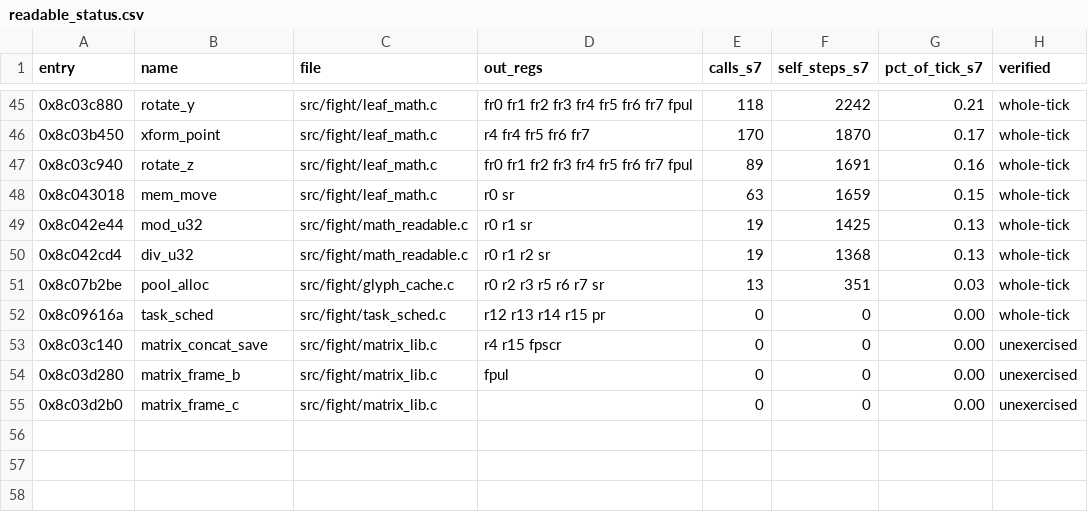
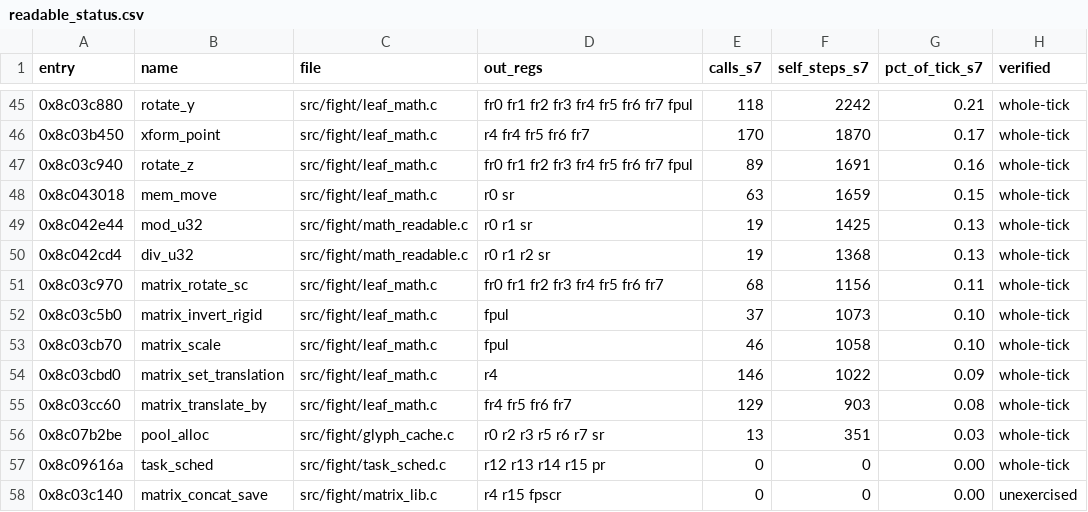
Before and after one commit to celsowm/vf3-decomp, a CSV file: docs/readable_status.csv, drawn as a sheet; only a part is shown, gaps mark what is left out; the shorter side is filled out with more unchanged rows; the diff names each change by its address in the sheet, - before the commit and + after, or states it on an @@ line.

```diff
--- a/docs/readable_status.csv
+++ b/docs/readable_status.csv
+row 51: 0x8c03c970 | matrix_rotate_sc | src/fight/leaf_math.c | fr0 fr1 fr2 fr3 fr4 fr5 fr6 fr7 | 68 | 1156 | 0.11 | whole-tick
+row 52: 0x8c03c5b0 | matrix_invert_rigid | src/fight/leaf_math.c | fpul | 37 | 1073 | 0.10 | whole-tick
+row 53: 0x8c03cb70 | matrix_scale | src/fight/leaf_math.c | fpul | 46 | 1058 | 0.10 | whole-tick
+row 54: 0x8c03cbd0 | matrix_set_translation | src/fight/leaf_math.c | r4 | 146 | 1022 | 0.09 | whole-tick
+row 55: 0x8c03cc60 | matrix_translate_by | src/fight/leaf_math.c | fr4 fr5 fr6 fr7 | 129 | 903 | 0.08 | whole-tick
```
Also changed, not shown: 4 other files.
